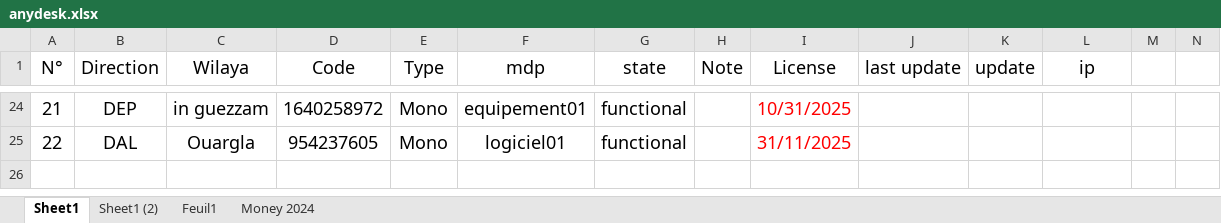
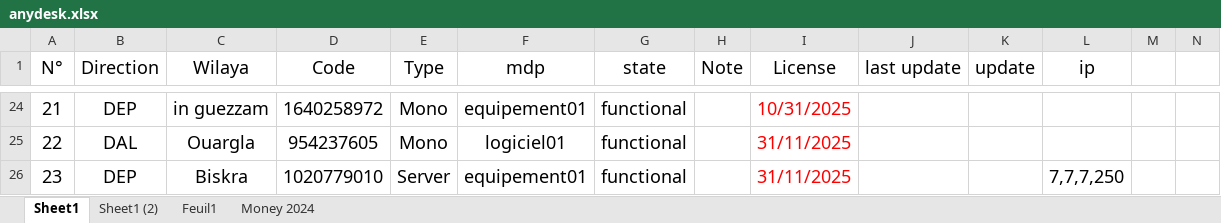
Before and after one commit to iatarien/LGCE, an Excel workbook: anydesk.xlsx, sheet Sheet1, drawn as a sheet; only a part is shown, gaps mark what is left out; values as stored, in another font and other column widths than the file's, no borders; rows hold the shown columns only; the diff names each change by its address in the sheet, - before the commit and + after, or states it on an @@ line.

```diff
--- a/anydesk.xlsx (sheet Sheet1)
+++ b/anydesk.xlsx (sheet Sheet1)
+row 26: 23 | DEP | Biskra | 1020779010 | Server | equipement01 | functional |  | 31/11/2025 |  |  | 7,7,7,250
```
Also changed, not shown: 4 other files.
